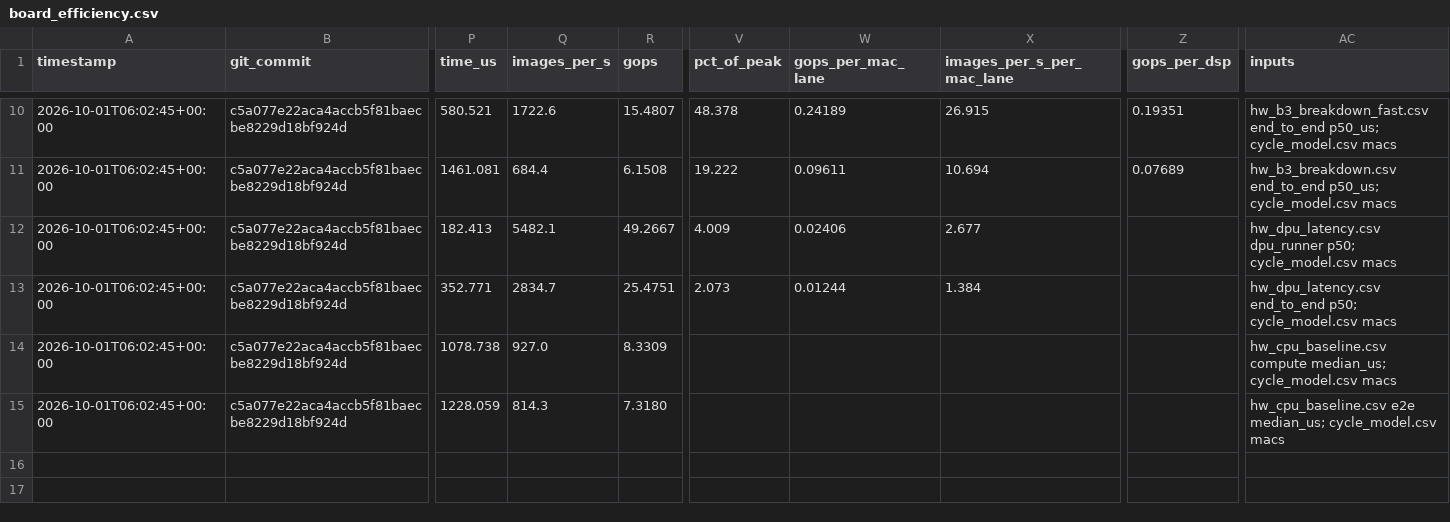
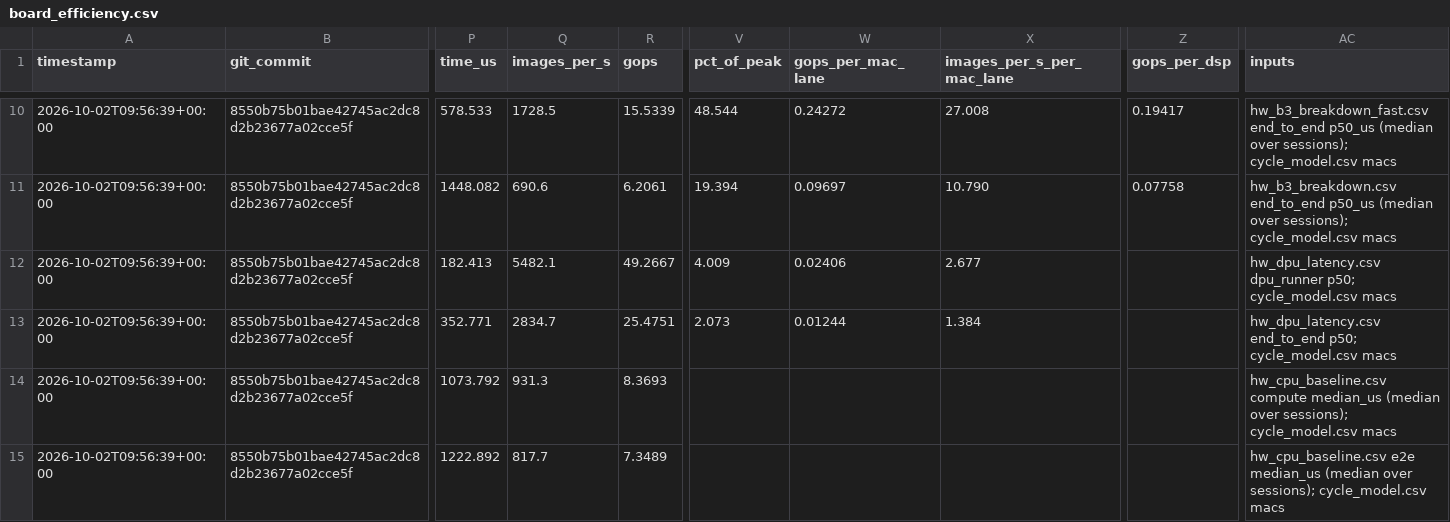
Before and after one commit to ShashankT-ECE/cnn-accelerator, a CSV file: v2/results/board_efficiency.csv, drawn as a sheet; only a part is shown, gaps mark what is left out; the diff covers the shown part only; the diff names each change by its address in the sheet, - before the commit and + after, or states it on an @@ line.

Commit message:
V2 results: board_efficiency.csv from the session medians (B3 safe/fast end-to-end p50, best-CPU compute/e2e median over the three board sessions; PL counter, DPU unchanged)

```diff
--- a/v2/results/board_efficiency.csv
+++ b/v2/results/board_efficiency.csv
-A10:A15 (timestamp): 2026-10-01T06:02:45+00:00
+A10:A15 (timestamp): 2026-10-02T09:56:39+00:00
-B10:B15 (git_commit): c5a077e22aca4accb5f81baecbe8229d18bf924d
+B10:B15 (git_commit): 8550b75b01bae42745ac2dc8d2b23677a02cce5f
-P10 (time_us): 580.521
+P10 (time_us): 578.533
-Q10 (images_per_s): 1722.6
+Q10 (images_per_s): 1728.5
-R10 (gops): 15.4807
+R10 (gops): 15.5339
-V10 (pct_of_peak): 48.378
+V10 (pct_of_peak): 48.544
-W10 (gops_per_mac_lane): 0.24189
+W10 (gops_per_mac_lane): 0.24272
-X10 (images_per_s_per_mac_lane): 26.915
+X10 (images_per_s_per_mac_lane): 27.008
-Z10 (gops_per_dsp): 0.19351
+Z10 (gops_per_dsp): 0.19417
-AC10 (inputs): hw_b3_breakdown_fast.csv end_to_end p50_us; cycle_model.csv macs
+AC10 (inputs): hw_b3_breakdown_fast.csv end_to_end p50_us (median over sessions); cycle_model.csv macs
-P11 (time_us): 1461.081
+P11 (time_us): 1448.082
-Q11 (images_per_s): 684.4
+Q11 (images_per_s): 690.6
-R11 (gops): 6.1508
+R11 (gops): 6.2061
-V11 (pct_of_peak): 19.222
+V11 (pct_of_peak): 19.394
-W11 (gops_per_mac_lane): 0.09611
+W11 (gops_per_mac_lane): 0.09697
-X11 (images_per_s_per_mac_lane): 10.694
+X11 (images_per_s_per_mac_lane): 10.790
-Z11 (gops_per_dsp): 0.07689
+Z11 (gops_per_dsp): 0.07758
-AC11 (inputs): hw_b3_breakdown.csv end_to_end p50_us; cycle_model.csv macs
+AC11 (inputs): hw_b3_breakdown.csv end_to_end p50_us (median over sessions); cycle_model.csv macs
-P14 (time_us): 1078.738
+P14 (time_us): 1073.792
-Q14 (images_per_s): 927.0
+Q14 (images_per_s): 931.3
-R14 (gops): 8.3309
+R14 (gops): 8.3693
-AC14 (inputs): hw_cpu_baseline.csv compute median_us; cycle_model.csv macs
+AC14 (inputs): hw_cpu_baseline.csv compute median_us (median over sessions); cycle_model.csv macs
-P15 (time_us): 1228.059
+P15 (time_us): 1222.892
-Q15 (images_per_s): 814.3
+Q15 (images_per_s): 817.7
-R15 (gops): 7.3180
+R15 (gops): 7.3489
-AC15 (inputs): hw_cpu_baseline.csv e2e median_us; cycle_model.csv macs
+AC15 (inputs): hw_cpu_baseline.csv e2e median_us (median over sessions); cycle_model.csv macs
```
Also changed, not shown: 44 edited cells elsewhere in this file.
